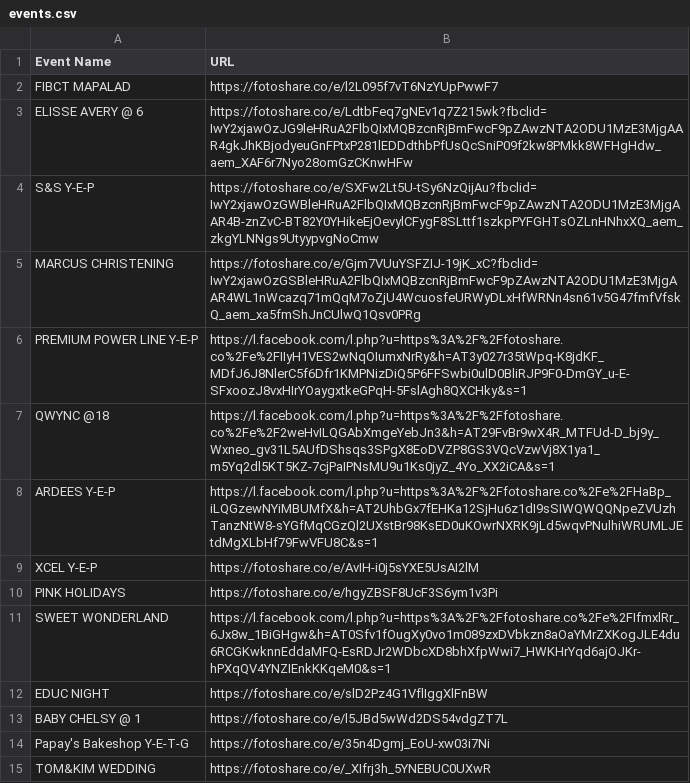
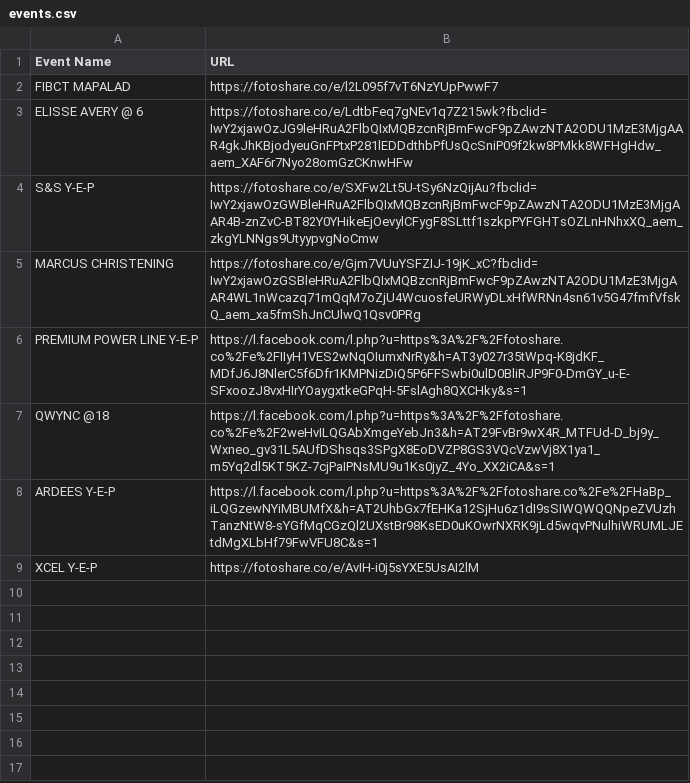
Before and after one commit to sirnichemotivation-rgb/events-landingpage, a CSV file: events.csv, drawn as a sheet.

Commit message:
Update events.csv

```diff
--- a/events.csv
+++ b/events.csv
@@ -9,7 +9 @@ ARDEES Y-E-P, https://l.facebook.com/l.php?u=https%3A%2F%2Ffotoshare.co%2Fe%2FHa
 XCEL Y-E-P,https://fotoshare.co/e/AvIH-i0j5sYXE5UsAI2lM
-PINK HOLIDAYS, https://fotoshare.co/e/hgyZBSF8UcF3S6ym1v3Pi
-SWEET WONDERLAND, https://l.facebook.com/l.php?u=https%3A%2F%2Ffotoshare.co%2Fe%2FIfmxlRr_6Jx8w_1BiGHgw&h=AT0Sfv1fOugXy0vo1m089zxDVbkzn8aOaYMrZXKogJLE4du6RCGKwknnEddaMFQ-EsRDJr2WDbcXD8bhXfpWwi7_HWKHrYqd6ajOJKr-hPXqQV4YNZIEnkKKqeM0&s=1
-EDUC NIGHT,https://fotoshare.co/e/slD2Pz4G1VflIggXlFnBW
-BABY CHELSY @ 1,https://fotoshare.co/e/l5JBd5wWd2DS54vdgZT7L
-Papay's Bakeshop Y-E-T-G,https://fotoshare.co/e/35n4Dgmj_EoU-xw03i7Ni
-TOM&KIM WEDDING,https://fotoshare.co/e/_XIfrj3h_5YNEBUC0UXwR
```
